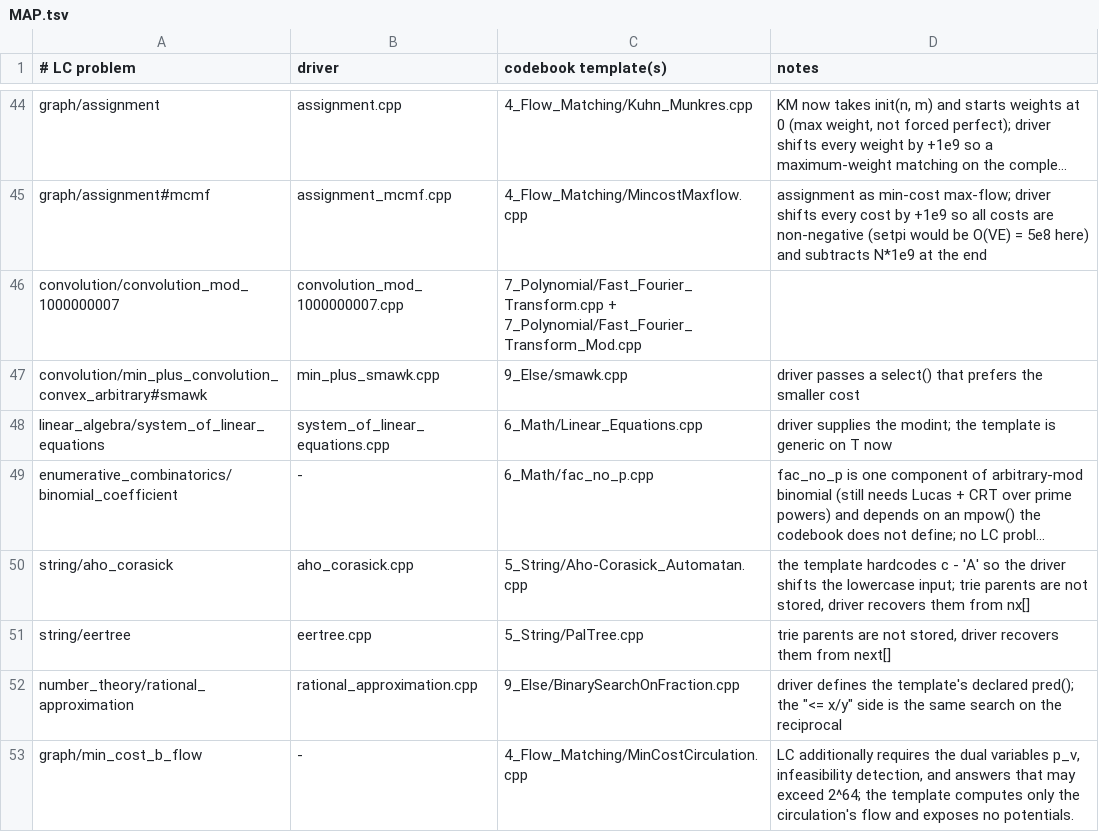
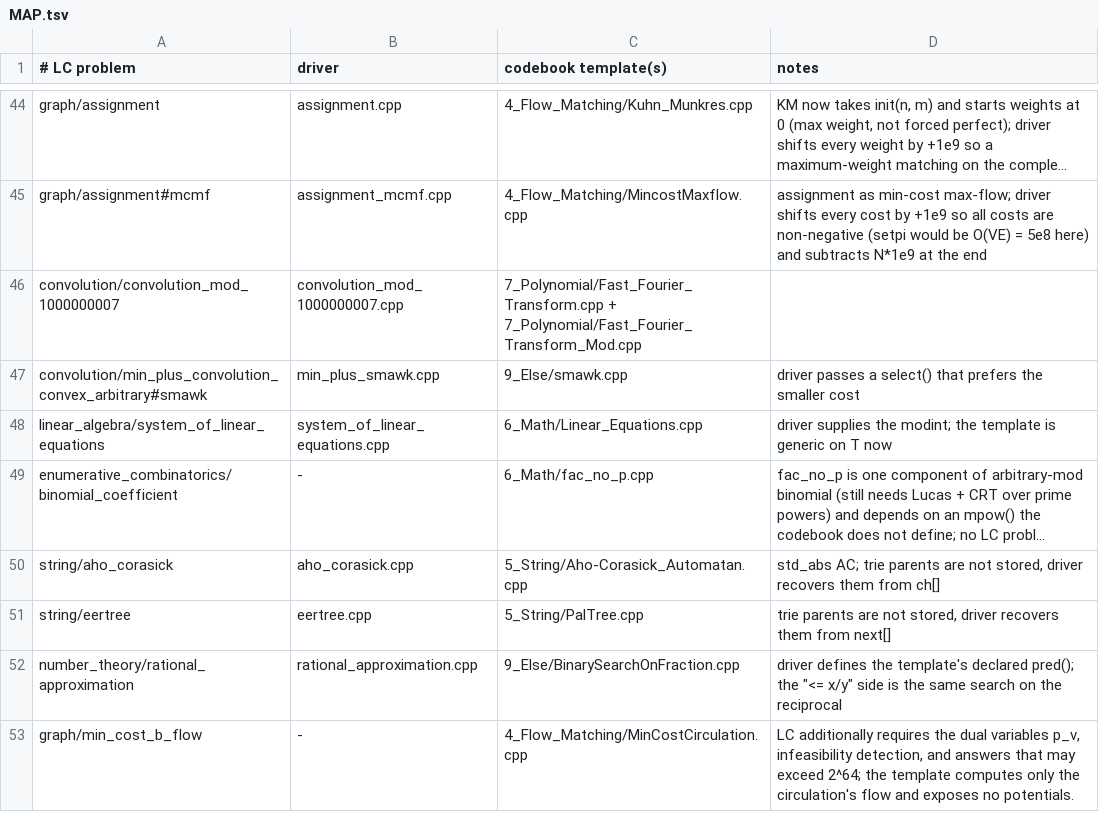
Before and after one commit to GrandTiger1729/codebook, a TSV file: verify/MAP.tsv, drawn as a sheet; only a part is shown, gaps mark what is left out; long unchanged cells end in …; the diff names each change by its address in the sheet, - before the commit and + after, or states it on an @@ line.

```diff
--- a/verify/MAP.tsv
+++ b/verify/MAP.tsv
-D50 (notes): the template hardcodes c - 'A' so the driver shifts the lowercase input; trie parents are not stored, driver recovers them from nx[]
+D50 (notes): std_abs AC; trie parents are not stored, driver recovers them from ch[]
```
Also changed, not shown: 5 other files.
